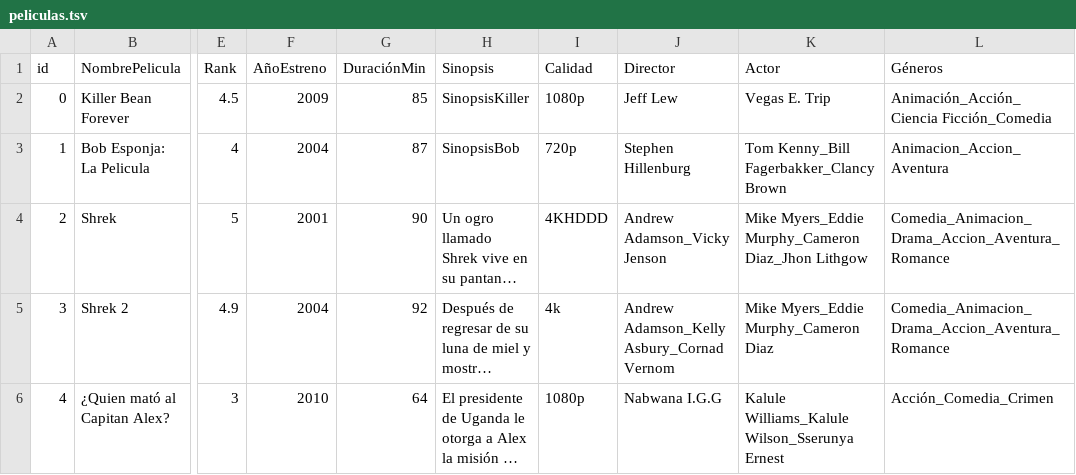
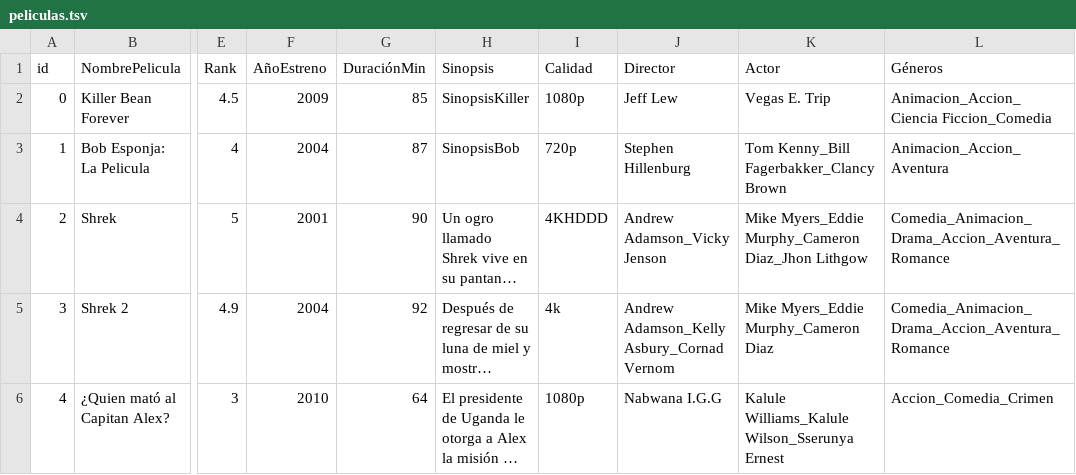
Before and after one commit to luis922/Proyecto-POO-2S-2021, a TSV file: Videoclub/src/main/java/data/peliculas.tsv, drawn as a sheet; only a part is shown, gaps mark what is left out; long unchanged cells end in …; the diff names each change by its address in the sheet, - before the commit and + after, or states it on an @@ line.

Commit message:
Update peliculas.tsv

```diff
--- a/Videoclub/src/main/java/data/peliculas.tsv
+++ b/Videoclub/src/main/java/data/peliculas.tsv
-L2 (Géneros): Animación_Acción_Ciencia Ficción_Comedia
+L2 (Géneros): Animacion_Accion_Ciencia Ficcion_Comedia
-L6 (Géneros): Acción_Comedia_Crimen
+L6 (Géneros): Accion_Comedia_Crimen
```
